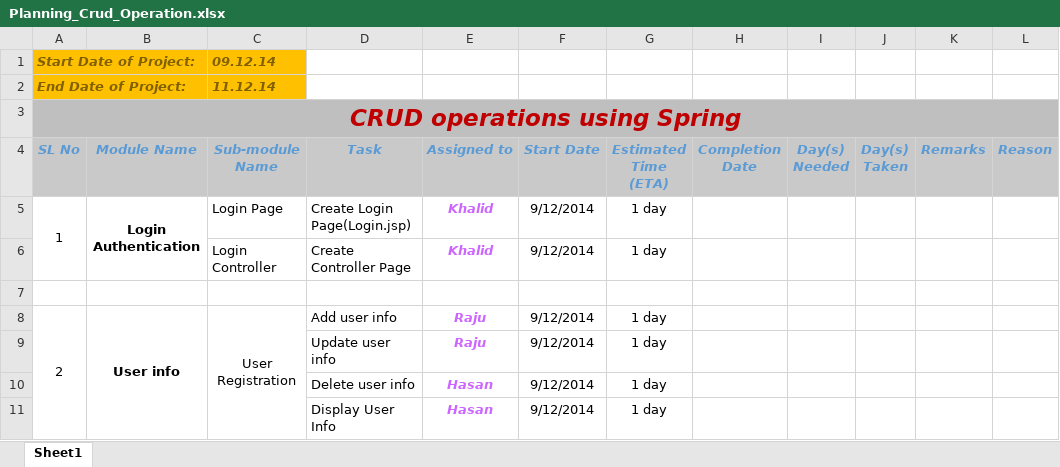
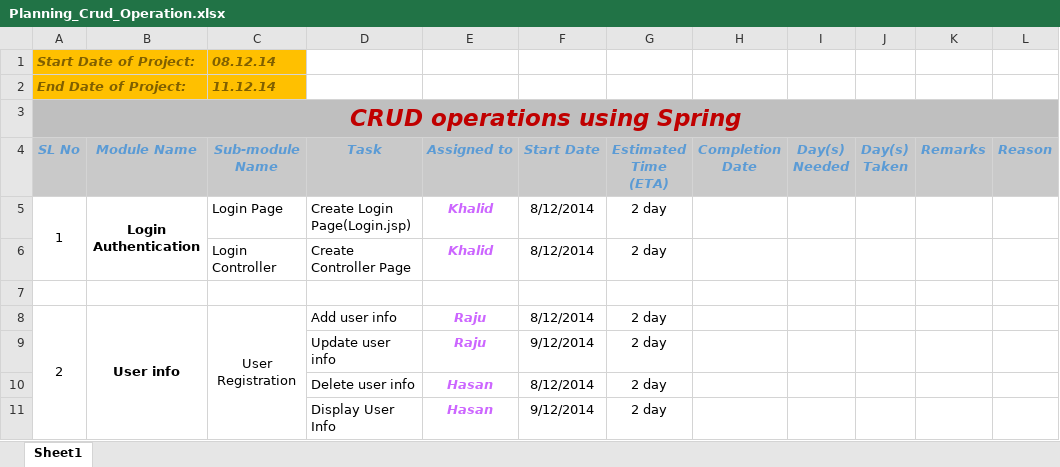
Before and after one commit to csljava/Demo_Project_Spring, an Excel workbook: Planning_Crud_Operation.xlsx, sheet Sheet1, drawn as a sheet; values as stored, in another font and other column widths than the file's, no borders; the diff names each change by its address in the sheet, - before the commit and + after, or states it on an @@ line.

Commit message:
Project Working Plan

```diff
--- a/Planning_Crud_Operation.xlsx (sheet Sheet1)
+++ b/Planning_Crud_Operation.xlsx (sheet Sheet1)
-C1 (Sub-module Name): 09.12.14
+C1 (Sub-module Name): 08.12.14
-F5:F6 (Start Date): 9/12/2014
+F5:F6 (Start Date): 8/12/2014
-G5:G6 (Estimated Time (ETA)): 1 day
+G5:G6 (Estimated Time (ETA)): 2 day
-F8 (Start Date): 9/12/2014
+F8 (Start Date): 8/12/2014
-G8:G11 (Estimated Time (ETA)): 1 day
+G8:G11 (Estimated Time (ETA)): 2 day
-F10 (Start Date): 9/12/2014
+F10 (Start Date): 8/12/2014
```
